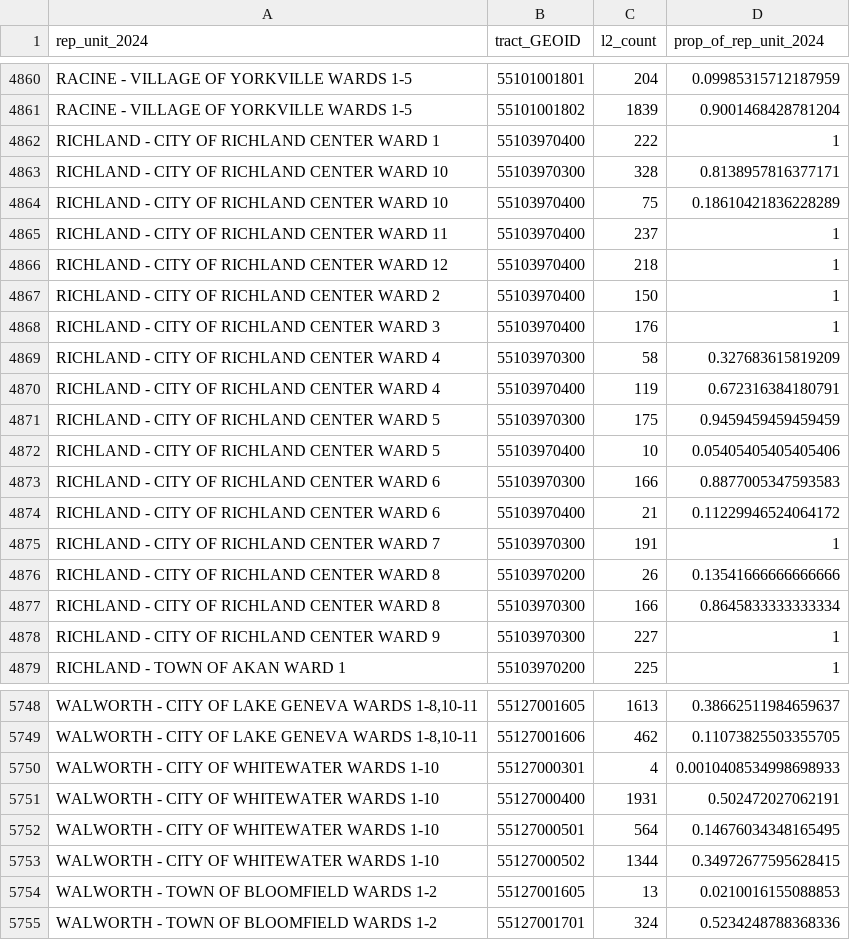
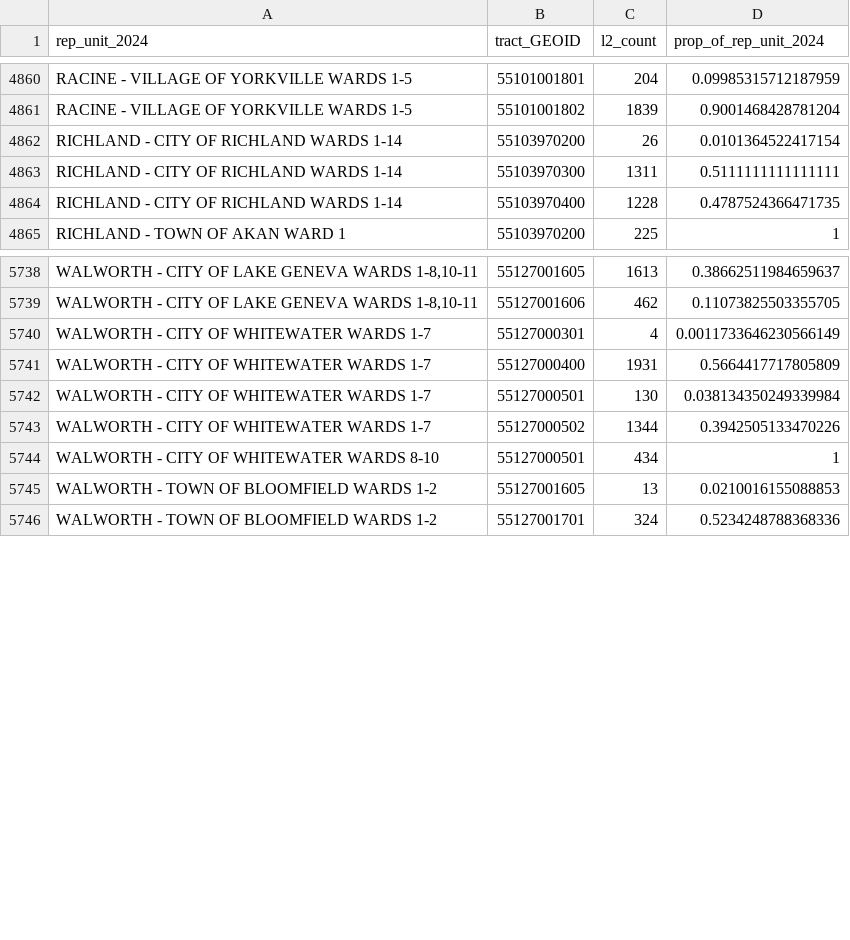
Before and after one commit to jdjohn215/wisc-election-night-data, a CSV file: 2024-nov/rep-unit-polygons/rep-units-2024_to_tracts-cw.csv, drawn as a sheet; only a part is shown, gaps mark what is left out; removed rows and columns are numbered as before the commit, all else as after; the diff covers the shown part only; the diff names each change by its address in the sheet, - before the commit and + after, or states it on an @@ line.

```diff
--- a/2024-nov/rep-unit-polygons/rep-units-2024_to_tracts-cw.csv
+++ b/2024-nov/rep-unit-polygons/rep-units-2024_to_tracts-cw.csv
-row 4862: RICHLAND - CITY OF RICHLAND CENTER WARD 1 | 55103970400 | 222 | 1
-row 4863: RICHLAND - CITY OF RICHLAND CENTER WARD 10 | 55103970300 | 328 | 0.8138957816377171
-row 4864: RICHLAND - CITY OF RICHLAND CENTER WARD 10 | 55103970400 | 75 | 0.18610421836228289
-row 4865: RICHLAND - CITY OF RICHLAND CENTER WARD 11 | 55103970400 | 237 | 1
-row 4866: RICHLAND - CITY OF RICHLAND CENTER WARD 12 | 55103970400 | 218 | 1
-row 4867: RICHLAND - CITY OF RICHLAND CENTER WARD 2 | 55103970400 | 150 | 1
-row 4868: RICHLAND - CITY OF RICHLAND CENTER WARD 3 | 55103970400 | 176 | 1
-row 4869: RICHLAND - CITY OF RICHLAND CENTER WARD 4 | 55103970300 | 58 | 0.327683615819209
-row 4870: RICHLAND - CITY OF RICHLAND CENTER WARD 4 | 55103970400 | 119 | 0.672316384180791
-row 4871: RICHLAND - CITY OF RICHLAND CENTER WARD 5 | 55103970300 | 175 | 0.9459459459459459
-row 4872: RICHLAND - CITY OF RICHLAND CENTER WARD 5 | 55103970400 | 10 | 0.05405405405405406
-row 4873: RICHLAND - CITY OF RICHLAND CENTER WARD 6 | 55103970300 | 166 | 0.8877005347593583
-row 4874: RICHLAND - CITY OF RICHLAND CENTER WARD 6 | 55103970400 | 21 | 0.11229946524064172
-row 4875: RICHLAND - CITY OF RICHLAND CENTER WARD 7 | 55103970300 | 191 | 1
-A4862 (rep_unit_2024): RICHLAND - CITY OF RICHLAND CENTER WARD 8
+A4862 (rep_unit_2024): RICHLAND - CITY OF RICHLAND WARDS 1-14
-D4862 (prop_of_rep_unit_2024): 0.13541666666666666
+D4862 (prop_of_rep_unit_2024): 0.0101364522417154
-row 4877: RICHLAND - CITY OF RICHLAND CENTER WARD 8 | 55103970300 | 166 | 0.8645833333333334
-row 4878: RICHLAND - CITY OF RICHLAND CENTER WARD 9 | 55103970300 | 227 | 1
+row 4863: RICHLAND - CITY OF RICHLAND WARDS 1-14 | 55103970300 | 1311 | 0.5111111111111111
+row 4864: RICHLAND - CITY OF RICHLAND WARDS 1-14 | 55103970400 | 1228 | 0.4787524366471735
-A5740:A5741 (rep_unit_2024): WALWORTH - CITY OF WHITEWATER WARDS 1-10
+A5740:A5741 (rep_unit_2024): WALWORTH - CITY OF WHITEWATER WARDS 1-7
-D5740 (prop_of_rep_unit_2024): 0.0010408534998698933
+D5740 (prop_of_rep_unit_2024): 0.0011733646230566149
-D5741 (prop_of_rep_unit_2024): 0.502472027062191
+D5741 (prop_of_rep_unit_2024): 0.5664417717805809
-row 5752: WALWORTH - CITY OF WHITEWATER WARDS 1-10 | 55127000501 | 564 | 0.14676034348165495
+row 5742: WALWORTH - CITY OF WHITEWATER WARDS 1-7 | 55127000501 | 130 | 0.038134350249339984
-A5743 (rep_unit_2024): WALWORTH - CITY OF WHITEWATER WARDS 1-10
+A5743 (rep_unit_2024): WALWORTH - CITY OF WHITEWATER WARDS 1-7
-D5743 (prop_of_rep_unit_2024): 0.34972677595628415
+D5743 (prop_of_rep_unit_2024): 0.3942505133470226
+row 5744: WALWORTH - CITY OF WHITEWATER WARDS 8-10 | 55127000501 | 434 | 1
```
Also changed, not shown: 7 added rows, 3 removed rows and 4 edited cells elsewhere in this file, 7 other files.
